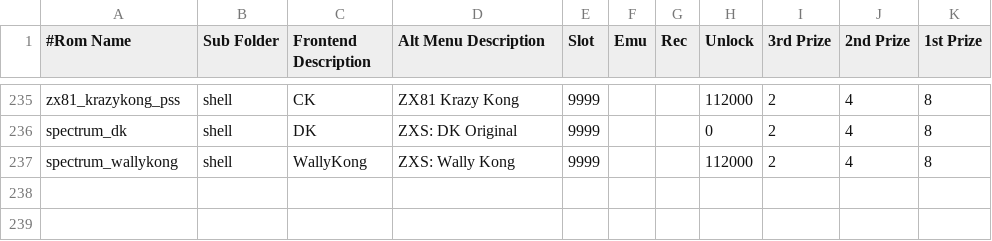
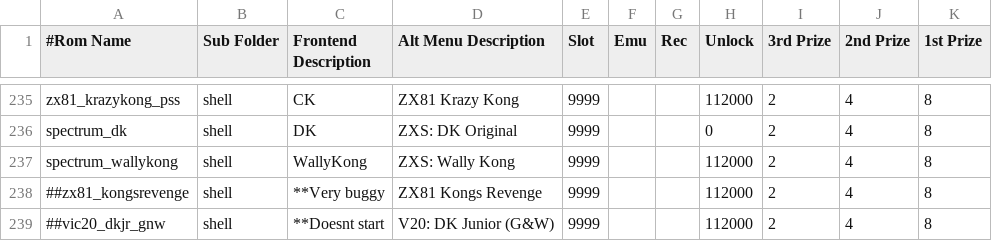
Before and after one commit to 10yard/dkafe, a CSV file: romlist_addon.csv, drawn as a sheet; only a part is shown, gaps mark what is left out; the diff names each change by its address in the sheet, - before the commit and + after, or states it on an @@ line.

```diff
--- a/romlist_addon.csv
+++ b/romlist_addon.csv
+row 238: ##zx81_kongsrevenge | shell | **Very buggy | ZX81 Kongs Revenge | 9999 |  |  | 112000 | 2 | 4 | 8
+row 239: ##vic20_dkjr_gnw | shell | **Doesnt start | V20: DK Junior (G&W) | 9999 |  |  | 112000 | 2 | 4 | 8
```
Also changed, not shown: 9 other files.
